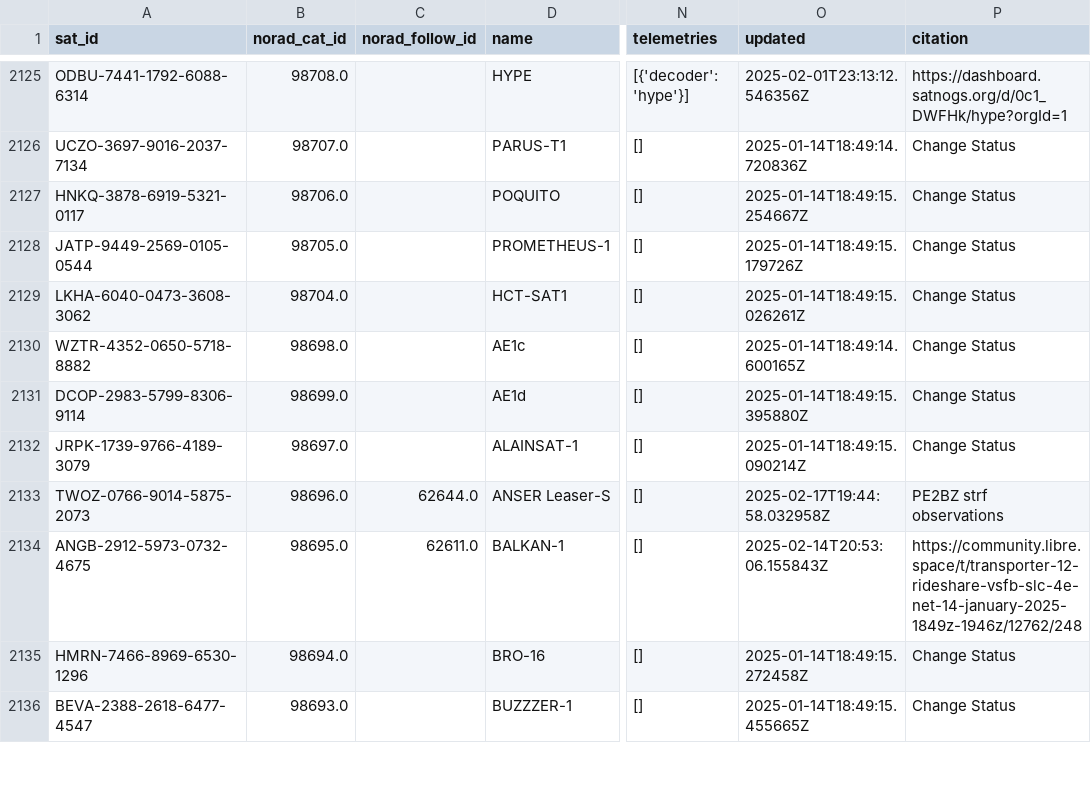
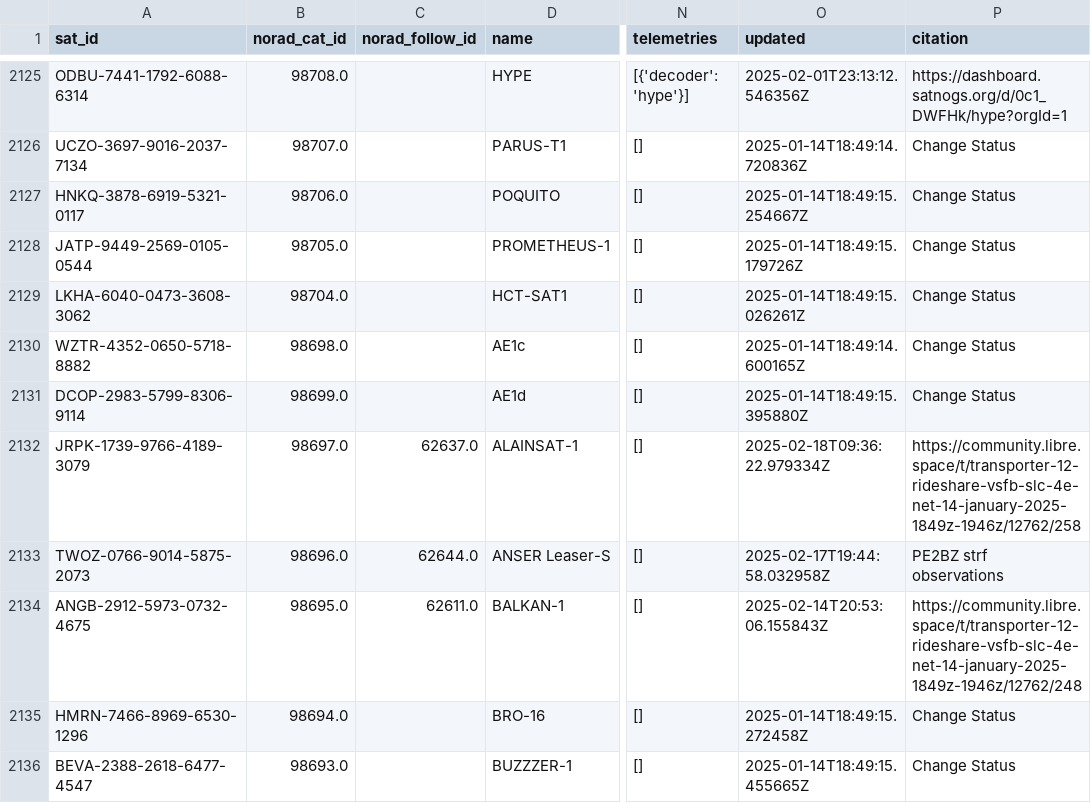
Before and after one commit to hyundotio/amateur-satellite-database, a CSV file: data/satnogs.csv, drawn as a sheet; only a part is shown, gaps mark what is left out; the diff names each change by its address in the sheet, - before the commit and + after, or states it on an @@ line.

```diff
--- a/data/satnogs.csv
+++ b/data/satnogs.csv
-C2132 (norad_follow_id): (empty)
+C2132 (norad_follow_id): 62637.0
-O2132 (updated): 2025-01-14T18:49:15.090214Z
+O2132 (updated): 2025-02-18T09:36:22.979334Z
-P2132 (citation): Change Status
+P2132 (citation): https://community.libre.space/t/transporter-12-rideshare-vsfb-slc-4e-net-14-january-2025-1849z-1946z/12762/258
```
Also changed, not shown: data/amsat-active-frequencies.csv, data/amsat-all-frequencies.csv, 3 other files.
